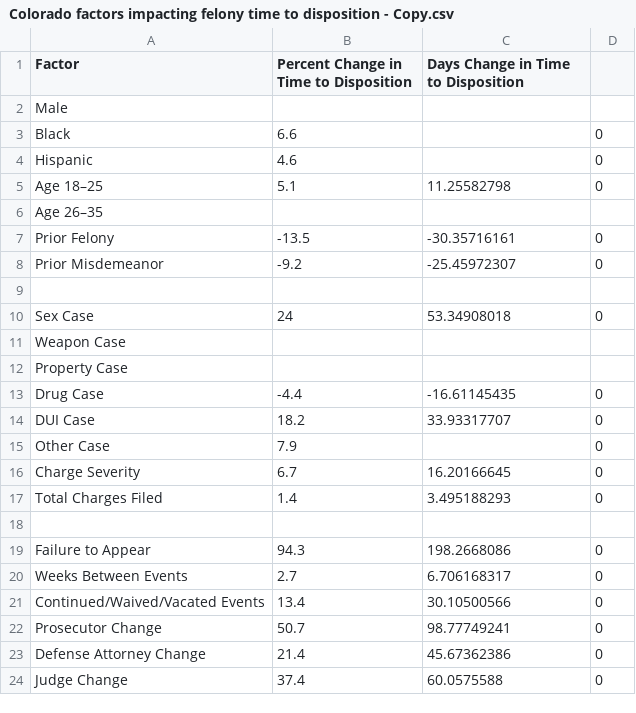
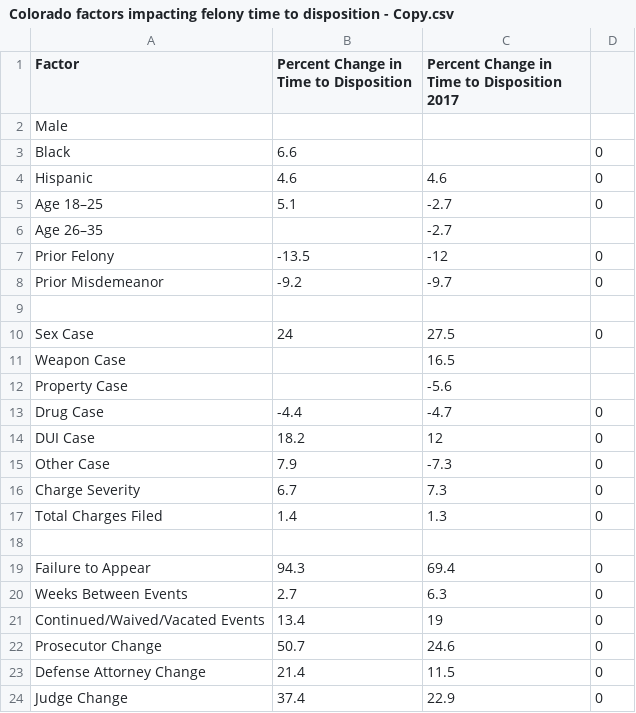
Before and after one commit to dstemenluc/Case-Processing, a CSV file: Final report/Colorado factors impacting felony time to disposition - Copy.csv, drawn as a sheet.

```diff
--- a/Final report/Colorado factors impacting felony time to disposition - Copy.csv
+++ b/Final report/Colorado factors impacting felony time to disposition - Copy.csv
@@ -1,24 +1,24 @@
-Factor,Percent Change in Time to Disposition,Days Change in Time to Disposition,
+Factor,Percent Change in Time to Disposition,Percent Change in Time to Disposition 2017,
 Male,,,
 Black,6.6,,0
-Hispanic,4.6,,0
-Age 18–25,5.1,11.25582798,0
-Age 26–35,,,
-Prior Felony,-13.5,-30.35716161,0
-Prior Misdemeanor,-9.2,-25.45972307,0
+Hispanic,4.6,4.6,0
+Age 18–25,5.1,-2.7,0
+Age 26–35,,-2.7,
+Prior Felony,-13.5,-12,0
+Prior Misdemeanor,-9.2,-9.7,0
 ,,,
-Sex Case,24,53.34908018,0
-Weapon Case,,,
-Property Case,,,
-Drug Case,-4.4,-16.61145435,0
-DUI Case,18.2,33.93317707,0
-Other Case,7.9,,0
-Charge Severity,6.7,16.20166645,0
-Total Charges Filed,1.4,3.495188293,0
+Sex Case,24,27.5,0
+Weapon Case,,16.5,
+Property Case,,-5.6,
+Drug Case,-4.4,-4.7,0
+DUI Case,18.2,12,0
+Other Case,7.9,-7.3,0
+Charge Severity,6.7,7.3,0
+Total Charges Filed,1.4,1.3,0
 ,,,
-Failure to Appear,94.3,198.2668086,0
-Weeks Between Events,2.7,6.706168317,0
-Continued/Waived/Vacated Events,13.4,30.10500566,0
-Prosecutor Change,50.7,98.77749241,0
-Defense Attorney Change,21.4,45.67362386,0
-Judge Change,37.4,60.0575588,0
+Failure to Appear,94.3,69.4,0
+Weeks Between Events,2.7,6.3,0
+Continued/Waived/Vacated Events,13.4,19,0
+Prosecutor Change,50.7,24.6,0
+Defense Attorney Change,21.4,11.5,0
+Judge Change,37.4,22.9,0
```
Also changed, not shown: 1 other file.
